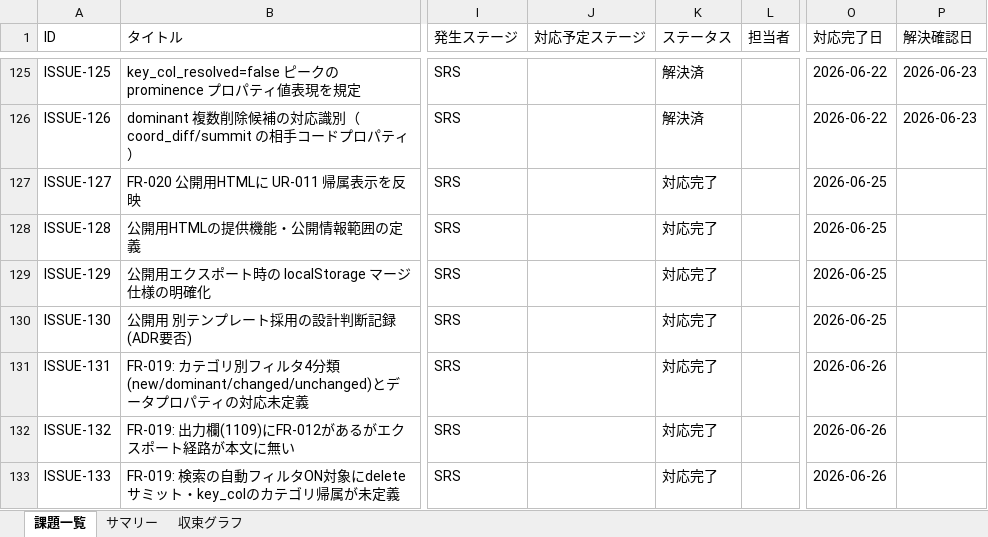
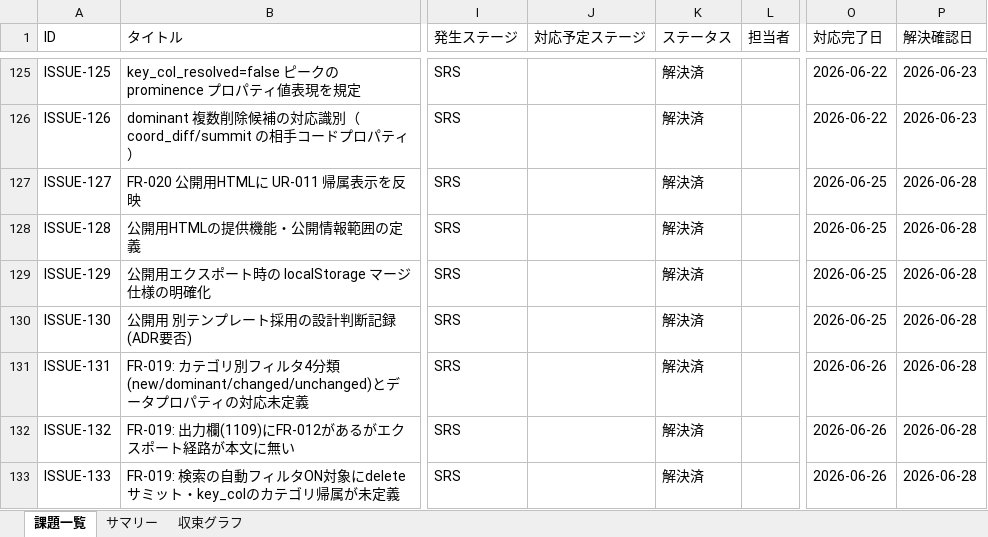
Before and after one commit to JJ1XGO/findsummits, an Excel workbook: mgmt/tracker/reports/issues_export.xlsx, sheet 課題一覧, drawn as a sheet; only a part is shown, gaps mark what is left out; values as stored, in another font and other column widths than the file's, no cell formats; the diff covers the shown part only; the diff names each change by its address in the sheet, - before the commit and + after, or states it on an @@ line.

```diff
--- a/mgmt/tracker/reports/issues_export.xlsx (sheet 課題一覧)
+++ b/mgmt/tracker/reports/issues_export.xlsx (sheet 課題一覧)
-K127:K133 (ステータス): 対応完了
+K127:K133 (ステータス): 解決済
-P127:P133 (解決確認日): (empty)
+P127:P133 (解決確認日): 2026-06-28
```
Also changed, not shown: 2 added rows and 20 edited cells elsewhere in this sheet, sheet 収束グラフ, sheet サマリー, cell formats, charts or pictures, mgmt/tracker/reports/bugs_export.xlsx.
